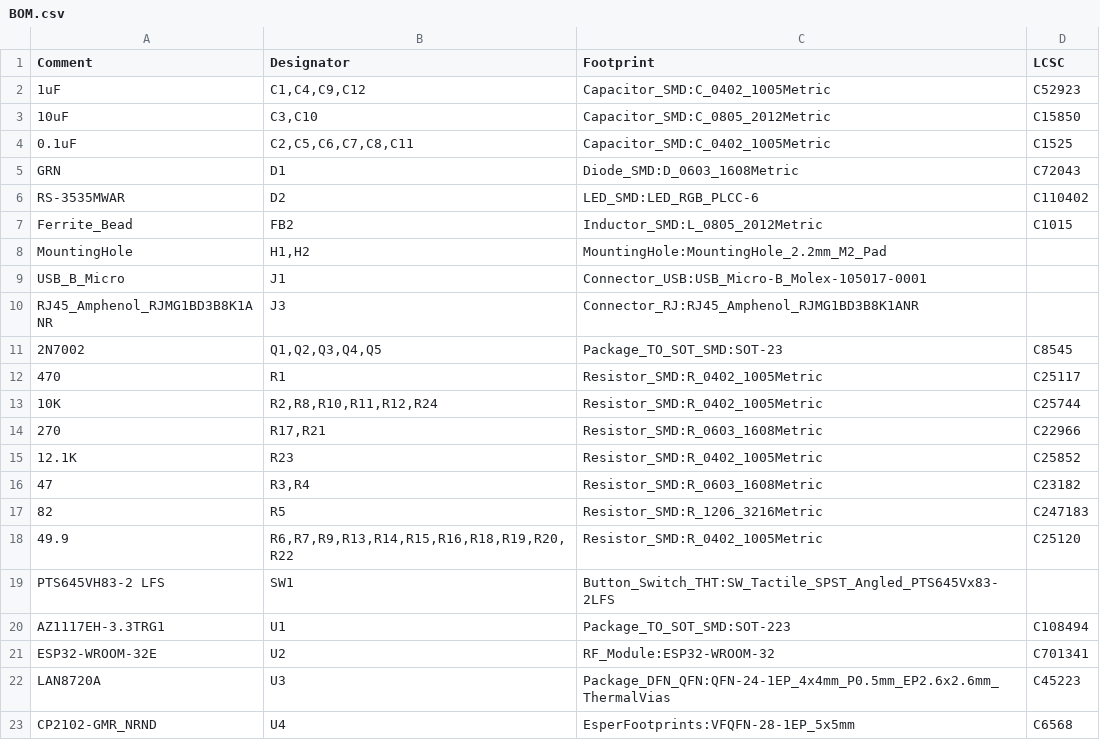
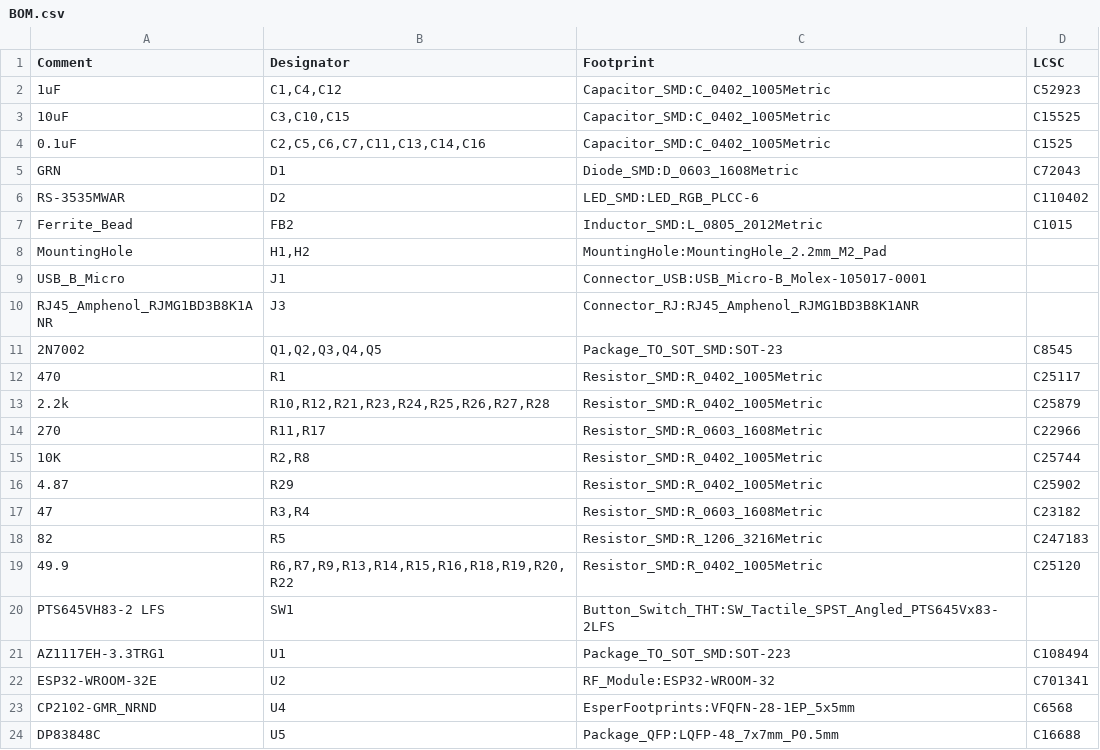
Before and after one commit to openesper/esper, a CSV file: hardware/product/usb-programmable/Fab Outputs/1_JLCPCB/BOM.csv, drawn as a sheet; removed rows and columns are numbered as before the commit, all else as after; the diff names each change by its address in the sheet, - before the commit and + after, or states it on an @@ line.

```diff
--- a/hardware/product/usb-programmable/Fab Outputs/1_JLCPCB/BOM.csv
+++ b/hardware/product/usb-programmable/Fab Outputs/1_JLCPCB/BOM.csv
-B2 (Designator): C1,C4,C9,C12
+B2 (Designator): C1,C4,C12
-B3 (Designator): C3,C10
+B3 (Designator): C3,C10,C15
-C3 (Footprint): Capacitor_SMD:C_0805_2012Metric
+C3 (Footprint): Capacitor_SMD:C_0402_1005Metric
-D3 (LCSC): C15850
+D3 (LCSC): C15525
-B4 (Designator): C2,C5,C6,C7,C8,C11
+B4 (Designator): C2,C5,C6,C7,C11,C13,C14,C16
-row 13: 10K | R2,R8,R10,R11,R12,R24 | Resistor_SMD:R_0402_1005Metric | C25744
+row 13: 2.2k | R10,R12,R21,R23,R24,R25,R26,R27,R28 | Resistor_SMD:R_0402_1005Metric | C25879
-B14 (Designator): R17,R21
+B14 (Designator): R11,R17
-row 15: 12.1K | R23 | Resistor_SMD:R_0402_1005Metric | C25852
+row 15: 10K | R2,R8 | Resistor_SMD:R_0402_1005Metric | C25744
+row 16: 4.87 | R29 | Resistor_SMD:R_0402_1005Metric | C25902
-row 22: LAN8720A | U3 | Package_DFN_QFN:QFN-24-1EP_4x4mm_P0.5mm_EP2.6x2.6mm_ThermalVias | C45223
+row 24: DP83848C | U5 | Package_QFP:LQFP-48_7x7mm_P0.5mm | C16688
```
Also changed, not shown: 29 other files.
